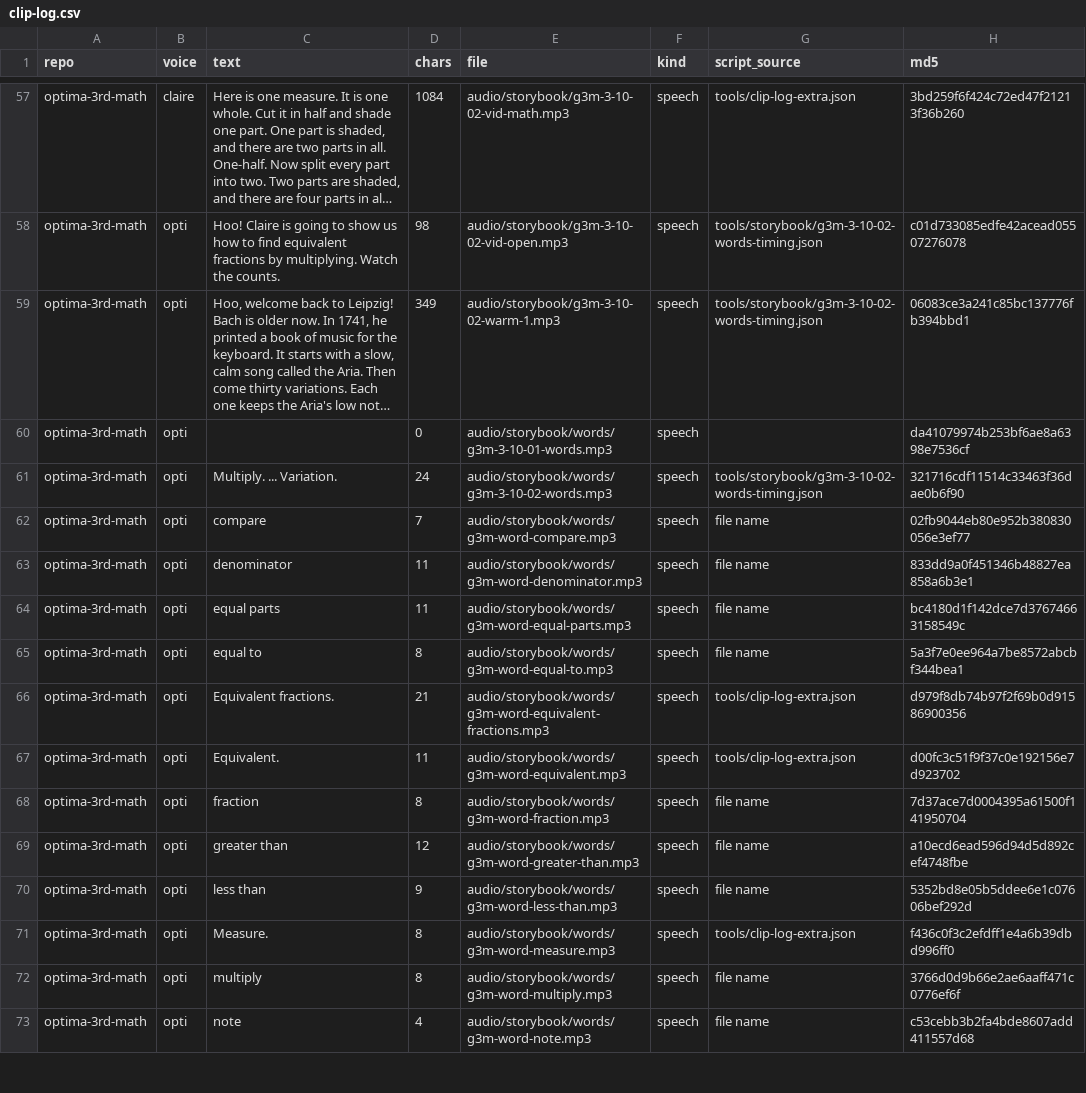
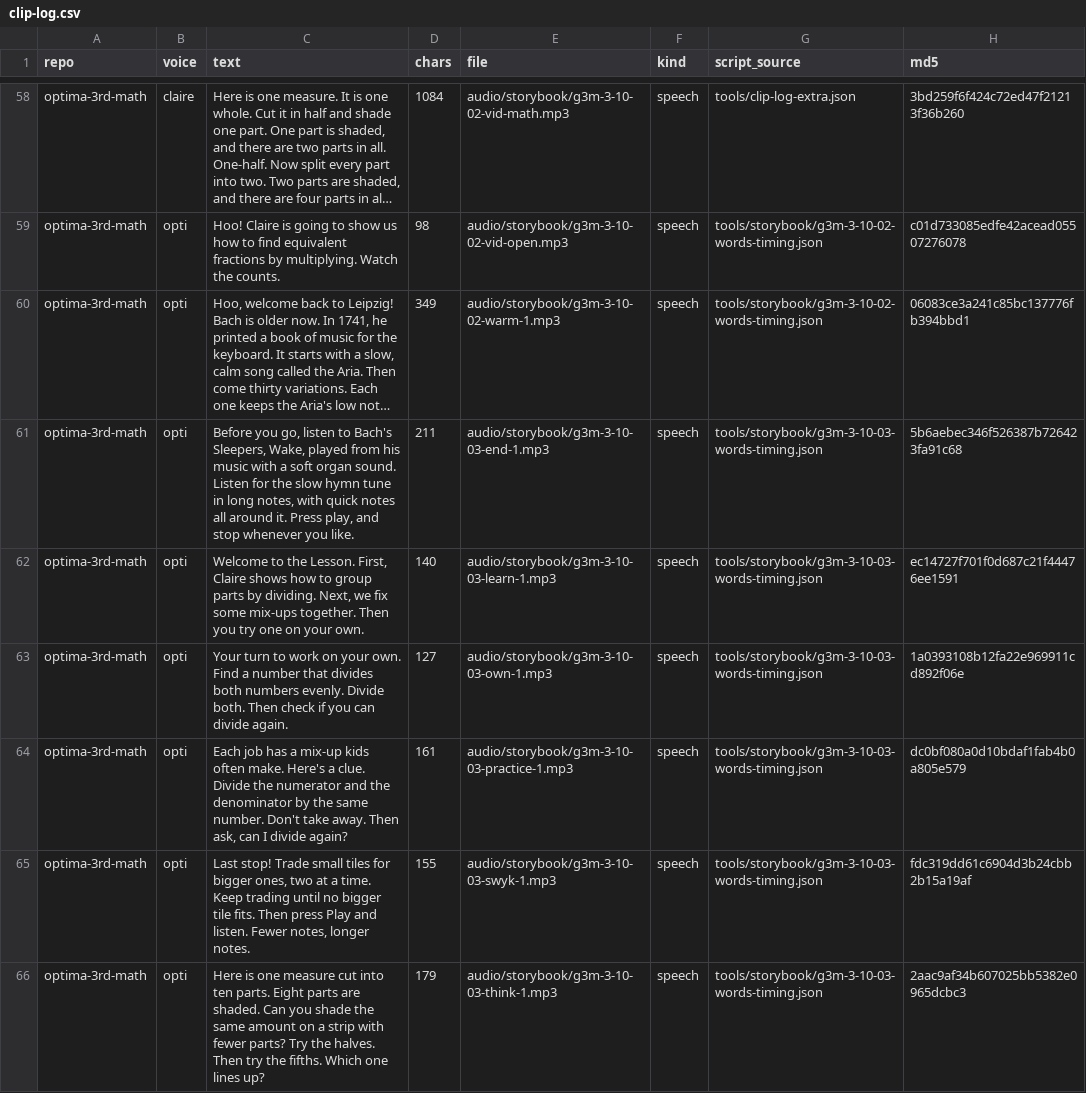
Before and after one commit to optimaondemand/optima-3rd-math, a CSV file: clip-log.csv, drawn as a sheet; only a part is shown, gaps mark what is left out; the shorter side is filled out with more unchanged rows; long unchanged cells end in …; the diff covers the shown part only; the diff names each change by its address in the sheet, - before the commit and + after, or states it on an @@ line.

```diff
--- a/clip-log.csv
+++ b/clip-log.csv
+row 61: optima-3rd-math | opti | Before you go, listen to Bach's Sleepers, Wake, played from his music with a soft organ sound. Listen for the slow hymn tune in long notes, with quick notes all around it. Press play, and stop whenever you like. | 211 | audio/storybook/g3m-3-10-03-end-1.mp3 | speech | tools/storybook/g3m-3-10-03-words-timing.json | 5b6aebec346f526387b726423fa91c68
+row 62: optima-3rd-math | opti | Welcome to the Lesson. First, Claire shows how to group parts by dividing. Next, we fix some mix-ups together. Then you try one on your own. | 140 | audio/storybook/g3m-3-10-03-learn-1.mp3 | speech | tools/storybook/g3m-3-10-03-words-timing.json | ec14727f701f0d687c21f44476ee1591
+row 63: optima-3rd-math | opti | Your turn to work on your own. Find a number that divides both numbers evenly. Divide both. Then check if you can divide again. | 127 | audio/storybook/g3m-3-10-03-own-1.mp3 | speech | tools/storybook/g3m-3-10-03-words-timing.json | 1a0393108b12fa22e969911cd892f06e
+row 64: optima-3rd-math | opti | Each job has a mix-up kids often make. Here's a clue. Divide the numerator and the denominator by the same number. Don't take away. Then ask, can I divide again? | 161 | audio/storybook/g3m-3-10-03-practice-1.mp3 | speech | tools/storybook/g3m-3-10-03-words-timing.json | dc0bf080a0d10bdaf1fab4b0a805e579
+row 65: optima-3rd-math | opti | Last stop! Trade small tiles for bigger ones, two at a time. Keep trading until no bigger tile fits. Then press Play and listen. Fewer notes, longer notes. | 155 | audio/storybook/g3m-3-10-03-swyk-1.mp3 | speech | tools/storybook/g3m-3-10-03-words-timing.json | fdc319dd61c6904d3b24cbb2b15a19af
+row 66: optima-3rd-math | opti | Here is one measure cut into ten parts. Eight parts are shaded. Can you shade the same amount on a strip with fewer parts? Try the halves. Then try the fifths. Which one lines up? | 179 | audio/storybook/g3m-3-10-03-think-1.mp3 | speech | tools/storybook/g3m-3-10-03-words-timing.json | 2aac9af34b607025bb5382e0965dcbc3
```
Also changed, not shown: 9 added rows elsewhere in this file, 49 other files.
